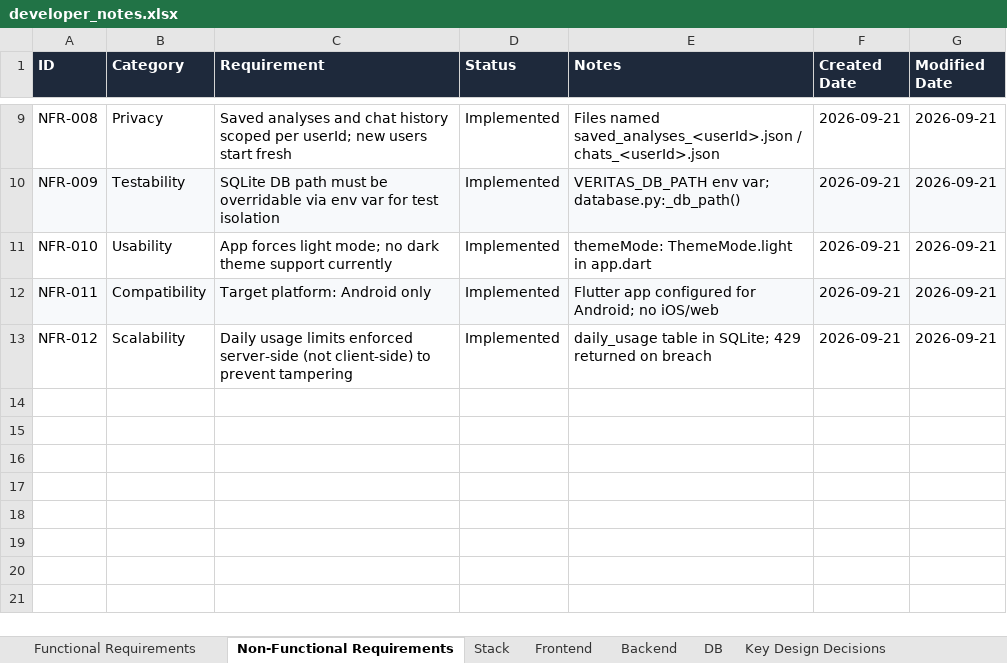
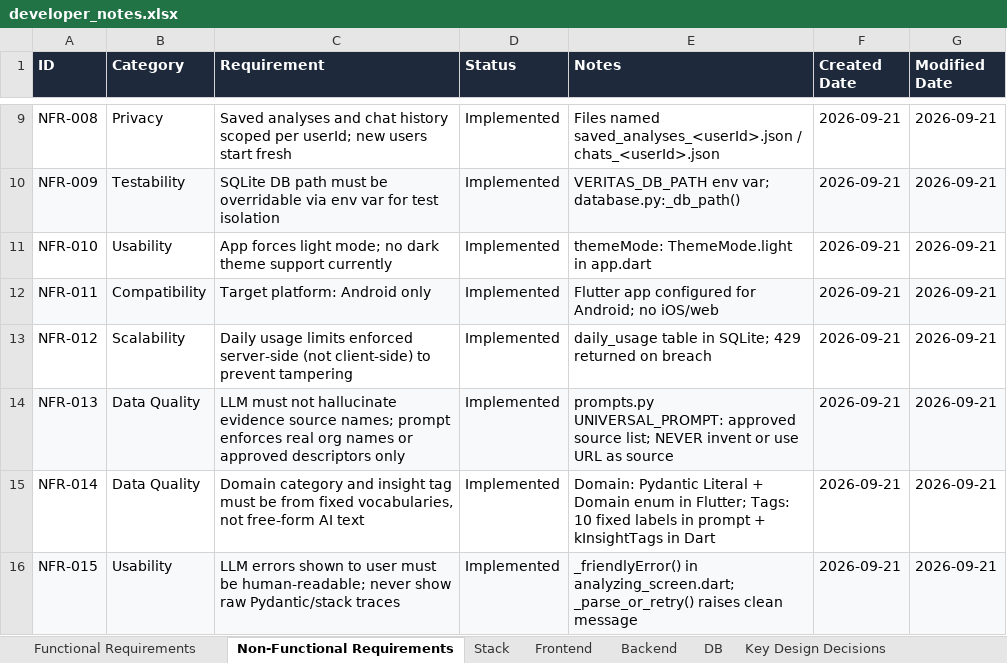
Before and after one commit to YogeshNayal17/ReasoningEngine, an Excel workbook: developer_notes.xlsx, sheet Non-Functional Requirements, drawn as a sheet; only a part is shown, gaps mark what is left out; values as stored, in another font and other column widths than the file's, no borders; the diff names each change by its address in the sheet, - before the commit and + after, or states it on an @@ line.

```diff
--- a/developer_notes.xlsx (sheet Non-Functional Requirements)
+++ b/developer_notes.xlsx (sheet Non-Functional Requirements)
+row 14: NFR-013 | Data Quality | LLM must not hallucinate evidence source names; prompt enforces real org names or approved descriptors only | Implemented | prompts.py UNIVERSAL_PROMPT: approved source list; NEVER invent or use URL as source | 2026-09-21 | 2026-09-21
+row 15: NFR-014 | Data Quality | Domain category and insight tag must be from fixed vocabularies, not free-form AI text | Implemented | Domain: Pydantic Literal + Domain enum in Flutter; Tags: 10 fixed labels in prompt + kInsightTags in Dart | 2026-09-21 | 2026-09-21
+row 16: NFR-015 | Usability | LLM errors shown to user must be human-readable; never show raw Pydantic/stack traces | Implemented | _friendlyError() in analyzing_screen.dart; _parse_or_retry() raises clean message | 2026-09-21 | 2026-09-21
```
Also changed, not shown: sheet Resolved Bugs, sheet Backend, sheet Frontend, sheet Key Design Decisions, sheet DB, sheet Stack, 3 more sheets, 9 other files.
